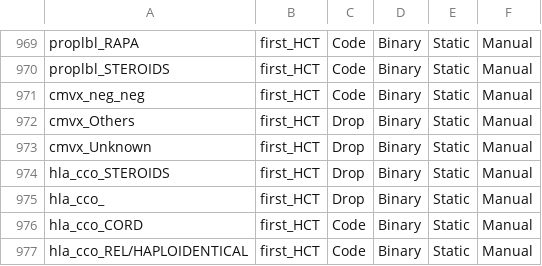
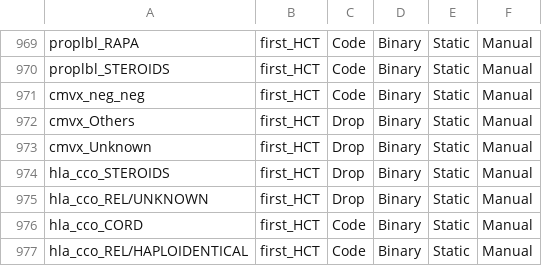
Before and after one commit to FredHutch/RelapseDataReformatting, a CSV file: data_dict/data_dictionary.csv, drawn as a sheet; only a part is shown, gaps mark what is left out.

Commit message:
add HLA unknow to drop feature
recode HLA unknown as unknown (instead of empty string), then drop it from the data dictionary

```diff
--- a/data_dict/data_dictionary.csv
+++ b/data_dict/data_dictionary.csv
@@ -974,3 +974,3 @@ cmvx_Unknown,first_HCT,Drop,Binary,Static,Manual
 hla_cco_STEROIDS,first_HCT,Drop,Binary,Static,Manual
-hla_cco_,first_HCT,Drop,Binary,Static,Manual
+hla_cco_REL/UNKNOWN,first_HCT,Drop,Binary,Static,Manual
 hla_cco_CORD,first_HCT,Code,Binary,Static,Manual
```
Also changed, not shown: 1 other file.
